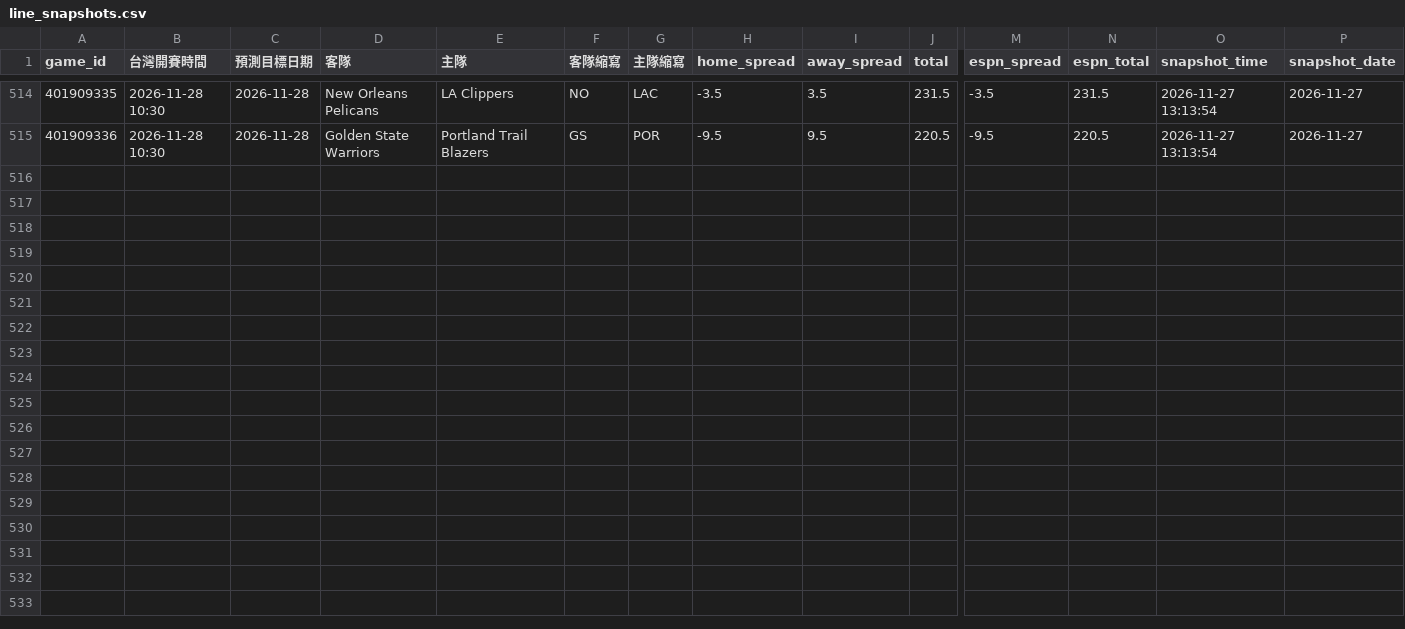
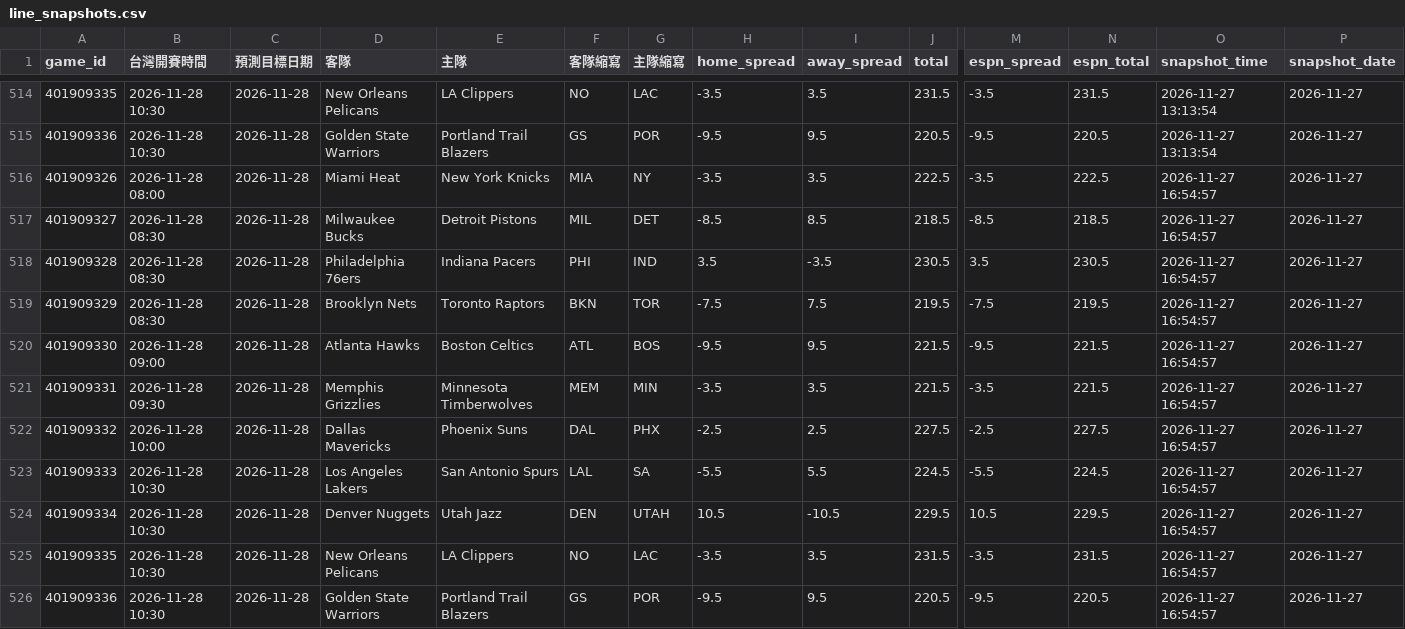
Before and after one commit to zxbcv2689-source/NBA-betting-project, a CSV file: data/line_snapshots.csv, drawn as a sheet; only a part is shown, gaps mark what is left out; rows hold the shown columns only; the diff names each change by its address in the sheet, - before the commit and + after, or states it on an @@ line.

```diff
--- a/data/line_snapshots.csv
+++ b/data/line_snapshots.csv
+row 516: 401909326 | 2026-11-28 08:00 | 2026-11-28 | Miami Heat | New York Knicks | MIA | NY | -3.5 | 3.5 | 222.5 | -3.5 | 222.5 | 2026-11-27 16:54:57 | 2026-11-27
+row 517: 401909327 | 2026-11-28 08:30 | 2026-11-28 | Milwaukee Bucks | Detroit Pistons | MIL | DET | -8.5 | 8.5 | 218.5 | -8.5 | 218.5 | 2026-11-27 16:54:57 | 2026-11-27
+row 518: 401909328 | 2026-11-28 08:30 | 2026-11-28 | Philadelphia 76ers | Indiana Pacers | PHI | IND | 3.5 | -3.5 | 230.5 | 3.5 | 230.5 | 2026-11-27 16:54:57 | 2026-11-27
+row 519: 401909329 | 2026-11-28 08:30 | 2026-11-28 | Brooklyn Nets | Toronto Raptors | BKN | TOR | -7.5 | 7.5 | 219.5 | -7.5 | 219.5 | 2026-11-27 16:54:57 | 2026-11-27
+row 520: 401909330 | 2026-11-28 09:00 | 2026-11-28 | Atlanta Hawks | Boston Celtics | ATL | BOS | -9.5 | 9.5 | 221.5 | -9.5 | 221.5 | 2026-11-27 16:54:57 | 2026-11-27
+row 521: 401909331 | 2026-11-28 09:30 | 2026-11-28 | Memphis Grizzlies | Minnesota Timberwolves | MEM | MIN | -3.5 | 3.5 | 221.5 | -3.5 | 221.5 | 2026-11-27 16:54:57 | 2026-11-27
+row 522: 401909332 | 2026-11-28 10:00 | 2026-11-28 | Dallas Mavericks | Phoenix Suns | DAL | PHX | -2.5 | 2.5 | 227.5 | -2.5 | 227.5 | 2026-11-27 16:54:57 | 2026-11-27
+row 523: 401909333 | 2026-11-28 10:30 | 2026-11-28 | Los Angeles Lakers | San Antonio Spurs | LAL | SA | -5.5 | 5.5 | 224.5 | -5.5 | 224.5 | 2026-11-27 16:54:57 | 2026-11-27
+row 524: 401909334 | 2026-11-28 10:30 | 2026-11-28 | Denver Nuggets | Utah Jazz | DEN | UTAH | 10.5 | -10.5 | 229.5 | 10.5 | 229.5 | 2026-11-27 16:54:57 | 2026-11-27
+row 525: 401909335 | 2026-11-28 10:30 | 2026-11-28 | New Orleans Pelicans | LA Clippers | NO | LAC | -3.5 | 3.5 | 231.5 | -3.5 | 231.5 | 2026-11-27 16:54:57 | 2026-11-27
+row 526: 401909336 | 2026-11-28 10:30 | 2026-11-28 | Golden State Warriors | Portland Trail Blazers | GS | POR | -9.5 | 9.5 | 220.5 | -9.5 | 220.5 | 2026-11-27 16:54:57 | 2026-11-27
```
Also changed, not shown: data/auto_injury_adjustments.csv, data/espn_day_cache.csv, 1 other file.
